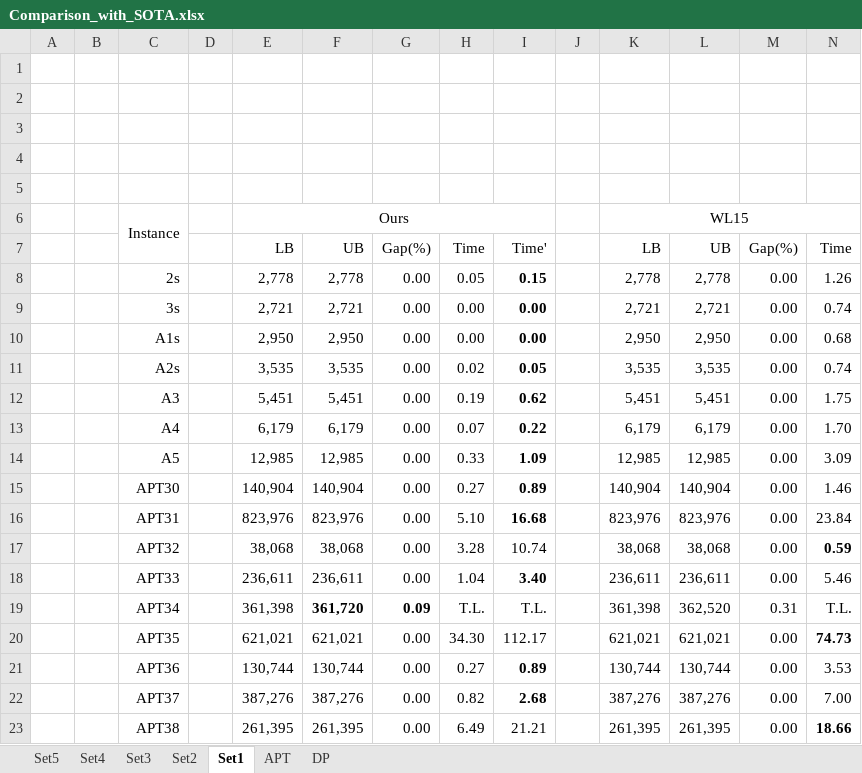
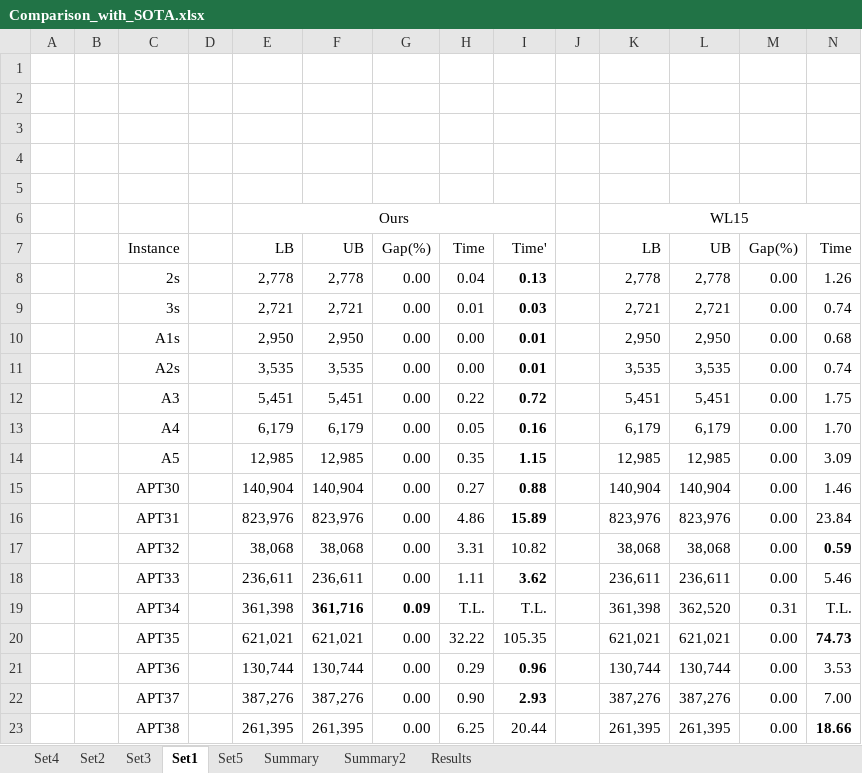
Before and after one commit to WSKH0929/EATKG_For_2KPG, an Excel workbook: Tables/Comparison_with_SOTA.xlsx, sheet Set1, drawn as a sheet; only a part is shown; values as stored, in another font and other column widths than the file's, no borders; the diff covers the shown part only; the diff names each change by its address in the sheet, - before the commit and + after, or states it on an @@ line.

```diff
--- a/Tables/Comparison_with_SOTA.xlsx (sheet Set1)
+++ b/Tables/Comparison_with_SOTA.xlsx (sheet Set1)
-sheet tab: APT
-sheet tab: DP
+sheet tab: Summary
+sheet tab: Summary2
+sheet tab: Results
@@ sheet tab order changed: Set4 | Set2 | Set3 | Set1 | Set5 | Summary | Summary2 | Results @@
-C6: Instance
+C6: (empty)
-C6:C7 merged
-C7: (empty)
+C7: Instance
-H8: 0.05
+H8: 0.04
-I8: 0.15
+I8: 0.13
-H9: 0.00
+H9: 0.01
-I9: 0.00
+I9: 0.03
-I10: 0.00
+I10: 0.01
-H11: 0.02
+H11: 0.00
-I11: 0.05
+I11: 0.01
-H12: 0.19
+H12: 0.22
-I12: 0.62
+I12: 0.72
-H13: 0.07
+H13: 0.05
-I13: 0.22
+I13: 0.16
-H14: 0.33
+H14: 0.35
-I14: 1.09
+I14: 1.15
-I15: 0.89
+I15: 0.88
-H16: 5.10
+H16: 4.86
-I16: 16.68
+I16: 15.89
-H17: 3.28
+H17: 3.31
-I17: 10.74
+I17: 10.82
-H18: 1.04
+H18: 1.11
-I18: 3.40
+I18: 3.62
-F19: 361,720
+F19: 361,716
-H20: 34.30
+H20: 32.22
-I20: 112.17
+I20: 105.35
-H21: 0.27
+H21: 0.29
-I21: 0.89
+I21: 0.96
-H22: 0.82
+H22: 0.90
-I22: 2.68
+I22: 2.93
-H23: 6.49
+H23: 6.25
-I23: 21.21
+I23: 20.44
```
Also changed, not shown: 38 edited cells elsewhere in this sheet, sheet Set5, sheet Set2, sheet Set4, sheet Set3, formulas that keep their value, 1 other file.
